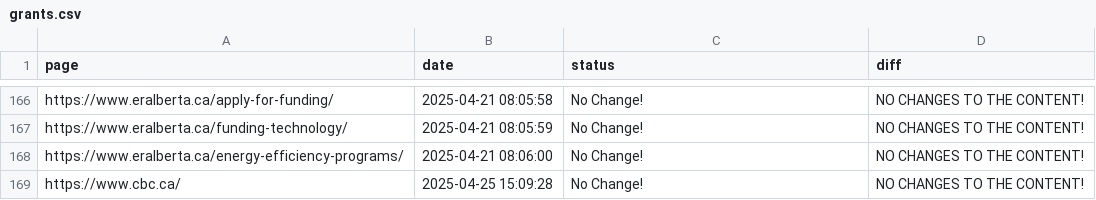
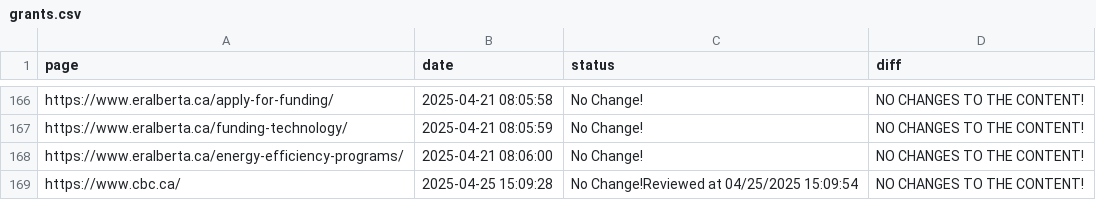
Before and after one commit to Ling-Jun/CGH, a CSV file: grants.csv, drawn as a sheet; only a part is shown, gaps mark what is left out; the diff names each change by its address in the sheet, - before the commit and + after, or states it on an @@ line.

Commit message:
Content update for updated grants.csv file at 2025-04-25  14-09-54

```diff
--- a/grants.csv
+++ b/grants.csv
-C169 (status): No Change!
+C169 (status): No Change!Reviewed at 04/25/2025 15:09:54
```
